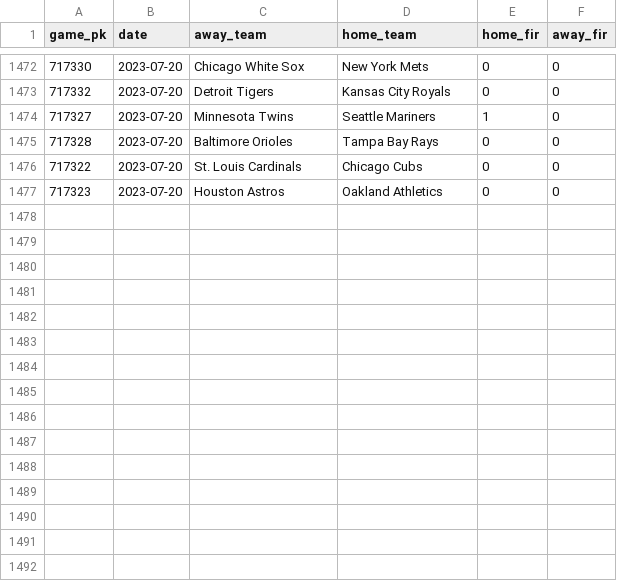
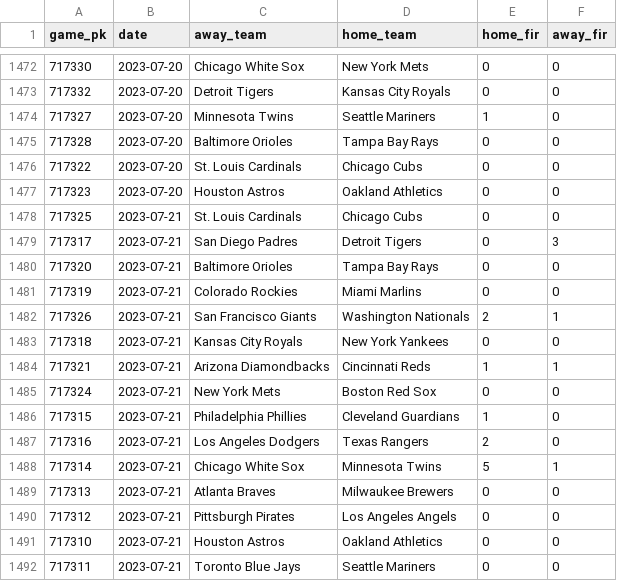
Before and after one commit to chadallison/mlb_cpr, a CSV file: first_inning_runs.csv, drawn as a sheet; only a part is shown, gaps mark what is left out; the diff names each change by its address in the sheet, - before the commit and + after, or states it on an @@ line.

```diff
--- a/first_inning_runs.csv
+++ b/first_inning_runs.csv
+row 1478: 717325 | 2023-07-21 | St. Louis Cardinals | Chicago Cubs | 0 | 0
+row 1479: 717317 | 2023-07-21 | San Diego Padres | Detroit Tigers | 0 | 3
+row 1480: 717320 | 2023-07-21 | Baltimore Orioles | Tampa Bay Rays | 0 | 0
+row 1481: 717319 | 2023-07-21 | Colorado Rockies | Miami Marlins | 0 | 0
+row 1482: 717326 | 2023-07-21 | San Francisco Giants | Washington Nationals | 2 | 1
+row 1483: 717318 | 2023-07-21 | Kansas City Royals | New York Yankees | 0 | 0
+row 1484: 717321 | 2023-07-21 | Arizona Diamondbacks | Cincinnati Reds | 1 | 1
+row 1485: 717324 | 2023-07-21 | New York Mets | Boston Red Sox | 0 | 0
+row 1486: 717315 | 2023-07-21 | Philadelphia Phillies | Cleveland Guardians | 1 | 0
+row 1487: 717316 | 2023-07-21 | Los Angeles Dodgers | Texas Rangers | 2 | 0
+row 1488: 717314 | 2023-07-21 | Chicago White Sox | Minnesota Twins | 5 | 1
+row 1489: 717313 | 2023-07-21 | Atlanta Braves | Milwaukee Brewers | 0 | 0
+row 1490: 717312 | 2023-07-21 | Pittsburgh Pirates | Los Angeles Angels | 0 | 0
+row 1491: 717310 | 2023-07-21 | Houston Astros | Oakland Athletics | 0 | 0
+row 1492: 717311 | 2023-07-21 | Toronto Blue Jays | Seattle Mariners | 0 | 0
```
Also changed, not shown: 28 other files.
